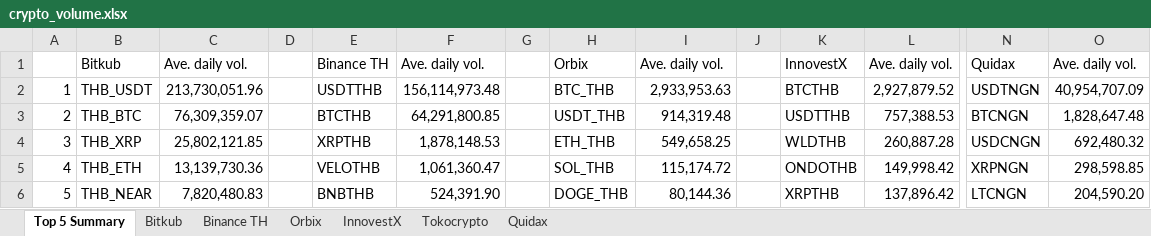
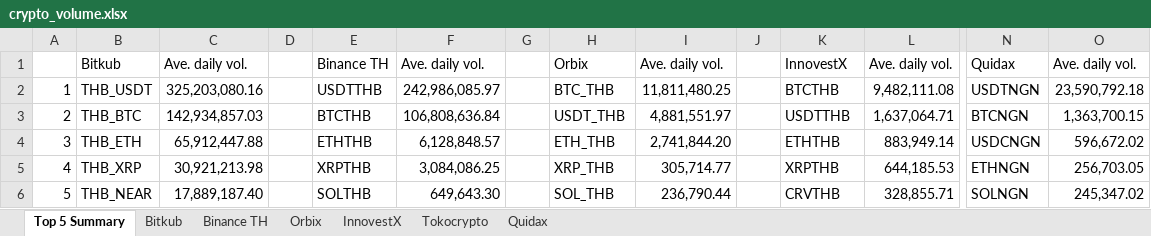
Before and after one commit to IndicaterZ/Crypto-Snapshot, an Excel workbook: crypto_volume.xlsx, sheet Top 5 Summary, drawn as a sheet; only a part is shown, gaps mark what is left out; values as stored, in another font and other column widths than the file's, no borders; 1 other sheet too large or unreadable and not compared; the diff names each change by its address in the sheet, - before the commit and + after, or states it on an @@ line.

```diff
--- a/crypto_volume.xlsx (sheet Top 5 Summary)
+++ b/crypto_volume.xlsx (sheet Top 5 Summary)
-C2: 213,730,051.96
+C2: 325,203,080.16
-F2: 156,114,973.48
+F2: 242,986,085.97
-I2: 2,933,953.63
+I2: 11,811,480.25
-L2: 2,927,879.52
+L2: 9,482,111.08
-O2: 40,954,707.09
+O2: 23,590,792.18
-C3: 76,309,359.07
+C3: 142,934,857.03
-F3: 64,291,800.85
+F3: 106,808,636.84
-I3: 914,319.48
+I3: 4,881,551.97
-L3: 757,388.53
+L3: 1,637,064.71
-O3: 1,828,647.48
+O3: 1,363,700.15
-B4: THB_XRP
+B4: THB_ETH
-C4: 25,802,121.85
+C4: 65,912,447.88
-E4: XRPTHB
+E4: ETHTHB
-F4: 1,878,148.53
+F4: 6,128,848.57
-I4: 549,658.25
+I4: 2,741,844.20
-K4: WLDTHB
+K4: ETHTHB
-L4: 260,887.28
+L4: 883,949.14
-O4: 692,480.32
+O4: 596,672.02
-B5: THB_ETH
+B5: THB_XRP
-C5: 13,139,730.36
+C5: 30,921,213.98
-E5: VELOTHB
+E5: XRPTHB
-F5: 1,061,360.47
+F5: 3,084,086.25
-H5: SOL_THB
+H5: XRP_THB
-I5: 115,174.72
+I5: 305,714.77
-K5: ONDOTHB
+K5: XRPTHB
-L5: 149,998.42
+L5: 644,185.53
-N5: XRPNGN
+N5: ETHNGN
-O5: 298,598.85
+O5: 256,703.05
-C6: 7,820,480.83
+C6: 17,889,187.40
-E6: BNBTHB
+E6: SOLTHB
-F6: 524,391.90
+F6: 649,643.30
-H6: DOGE_THB
+H6: SOL_THB
-I6: 80,144.36
+I6: 236,790.44
-K6: XRPTHB
+K6: CRVTHB
-L6: 137,896.42
+L6: 328,855.71
-N6: LTCNGN
+N6: SOLNGN
-O6: 204,590.20
+O6: 245,347.02
```
Also changed, not shown: sheet Orbix, sheet InnovestX, sheet Binance TH, sheet Quidax, sheet Tokocrypto.
